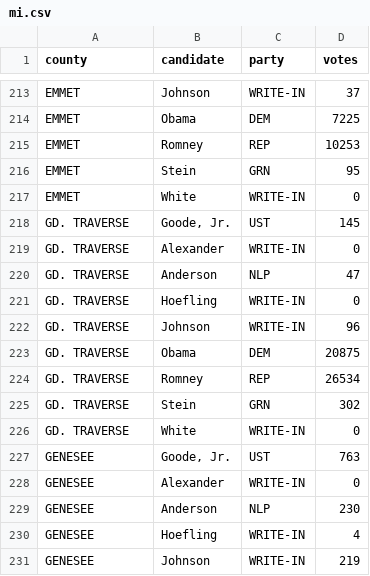
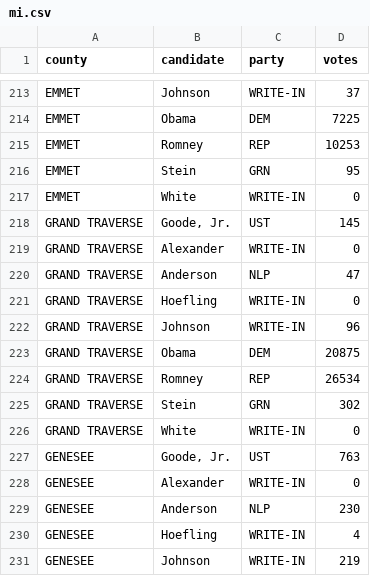
Before and after one commit to BeastNeedsMoreTorque/election-2012-results, a CSV file: data/mi.csv, drawn as a sheet; only a part is shown, gaps mark what is left out.

Commit message:
Spell out "G"Grand" in "Grand Traverse"

```diff
--- a/data/mi.csv
+++ b/data/mi.csv
@@ -217,11 +217,11 @@ EMMET,Stein,GRN,95
 EMMET,White,WRITE-IN,0
-GD. TRAVERSE,"Goode, Jr.",UST,145
-GD. TRAVERSE,Alexander,WRITE-IN,0
-GD. TRAVERSE,Anderson,NLP,47
-GD. TRAVERSE,Hoefling,WRITE-IN,0
-GD. TRAVERSE,Johnson,WRITE-IN,96
-GD. TRAVERSE,Obama,DEM,20875
-GD. TRAVERSE,Romney,REP,26534
-GD. TRAVERSE,Stein,GRN,302
-GD. TRAVERSE,White,WRITE-IN,0
+GRAND TRAVERSE,"Goode, Jr.",UST,145
+GRAND TRAVERSE,Alexander,WRITE-IN,0
+GRAND TRAVERSE,Anderson,NLP,47
+GRAND TRAVERSE,Hoefling,WRITE-IN,0
+GRAND TRAVERSE,Johnson,WRITE-IN,96
+GRAND TRAVERSE,Obama,DEM,20875
+GRAND TRAVERSE,Romney,REP,26534
+GRAND TRAVERSE,Stein,GRN,302
+GRAND TRAVERSE,White,WRITE-IN,0
 GENESEE,"Goode, Jr.",UST,763
```
